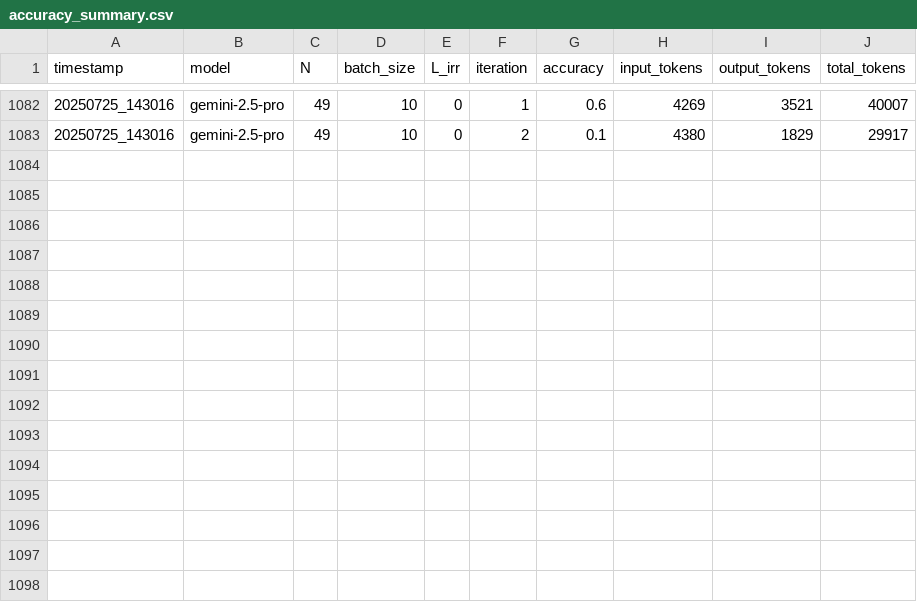
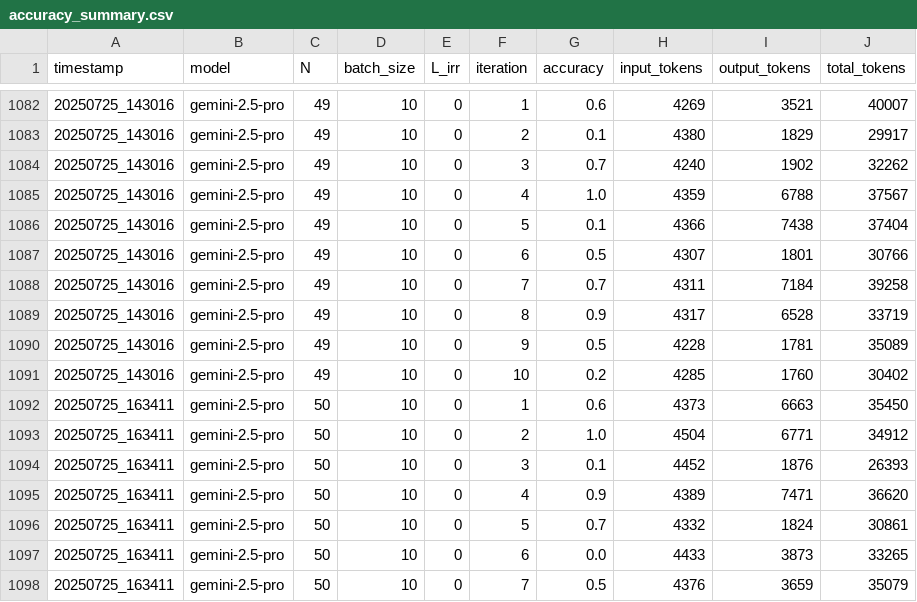
Before and after one commit to EdenCodeInc/PyCliffordMCP, a CSV file: dev/pauli_string_multiplication/direct_multiplication/records/gemini-2.5-pro/accuracy_summary.csv, drawn as a sheet; only a part is shown, gaps mark what is left out.

```diff
--- a/dev/pauli_string_multiplication/direct_multiplication/records/gemini-2.5-pro/accuracy_summary.csv
+++ b/dev/pauli_string_multiplication/direct_multiplication/records/gemini-2.5-pro/accuracy_summary.csv
@@ -1083 +1083,16 @@ timestamp,model,N,batch_size,L_irr,iteration,accuracy,input_tokens,output_tokens
 20250725_143016,gemini-2.5-pro,49,10,0,2,0.1,4380,1829,29917
+20250725_143016,gemini-2.5-pro,49,10,0,3,0.7,4240,1902,32262
+20250725_143016,gemini-2.5-pro,49,10,0,4,1.0,4359,6788,37567
+20250725_143016,gemini-2.5-pro,49,10,0,5,0.1,4366,7438,37404
+20250725_143016,gemini-2.5-pro,49,10,0,6,0.5,4307,1801,30766
+20250725_143016,gemini-2.5-pro,49,10,0,7,0.7,4311,7184,39258
+20250725_143016,gemini-2.5-pro,49,10,0,8,0.9,4317,6528,33719
+20250725_143016,gemini-2.5-pro,49,10,0,9,0.5,4228,1781,35089
+20250725_143016,gemini-2.5-pro,49,10,0,10,0.2,4285,1760,30402
+20250725_163411,gemini-2.5-pro,50,10,0,1,0.6,4373,6663,35450
+20250725_163411,gemini-2.5-pro,50,10,0,2,1.0,4504,6771,34912
+20250725_163411,gemini-2.5-pro,50,10,0,3,0.1,4452,1876,26393
+20250725_163411,gemini-2.5-pro,50,10,0,4,0.9,4389,7471,36620
+20250725_163411,gemini-2.5-pro,50,10,0,5,0.7,4332,1824,30861
+20250725_163411,gemini-2.5-pro,50,10,0,6,0.0,4433,3873,33265
+20250725_163411,gemini-2.5-pro,50,10,0,7,0.5,4376,3659,35079
```
Also changed, not shown: 14 other files.
